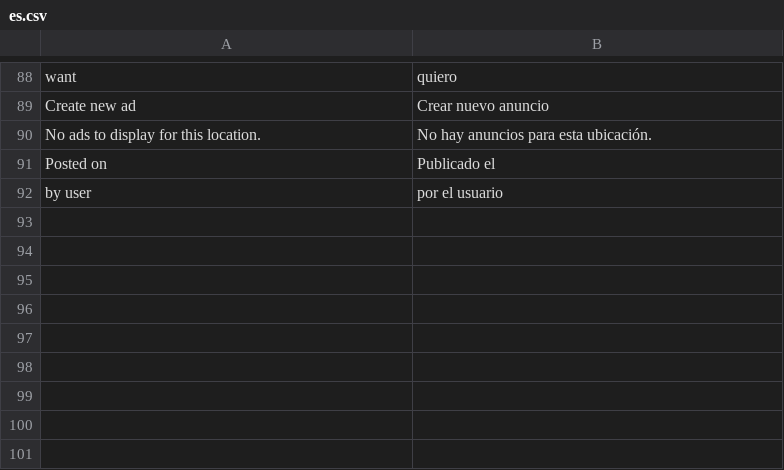
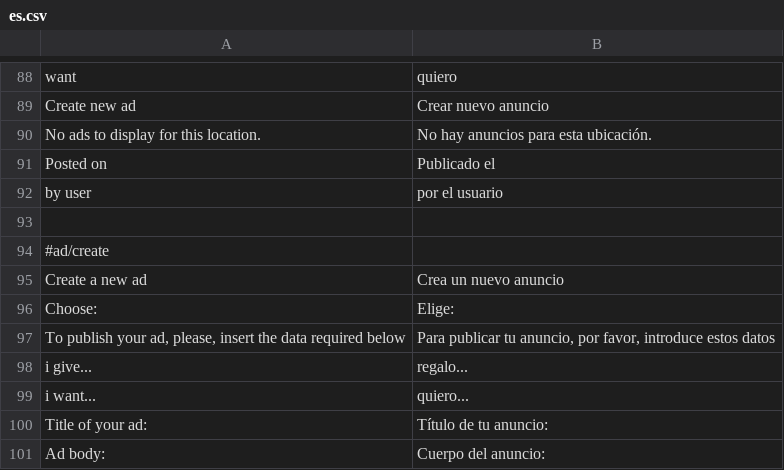
Before and after one commit to alabs/nolotiro, a CSV file: application/languages/es.csv, drawn as a sheet; only a part is shown, gaps mark what is left out; the diff names each change by its address in the sheet, - before the commit and + after, or states it on an @@ line.

```diff
--- a/application/languages/es.csv
+++ b/application/languages/es.csv
+row 93: (empty)
+row 94: #ad/create
+row 95: Create a new ad | Crea un nuevo anuncio
+row 96: Choose: | Elige:
+row 97: To publish your ad, please, insert the data required below | Para publicar tu anuncio, por favor, introduce estos datos
+row 98: i give... | regalo...
+row 99: i want... | quiero...
+row 100: Title of your ad: | Título de tu anuncio:
+row 101: Ad body: | Cuerpo del anuncio:
```
Also changed, not shown: 5 other files.
